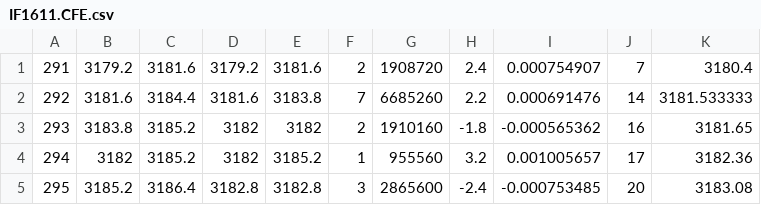
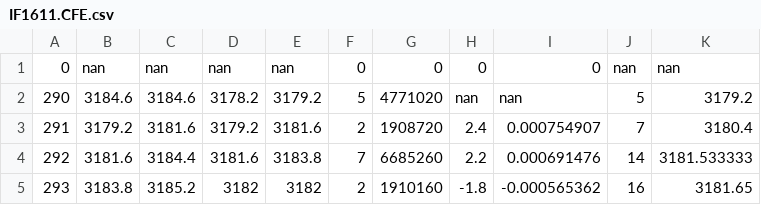
Before and after one commit to Elitack/DRL, a CSV file: Info1/Info/data/IF1611.CFE.csv (was Info1/Info/IF1611.CFE.csv), drawn as a sheet; only a part is shown; the shorter side is filled out with more unchanged rows.

```diff
--- a/Info1/Info/IF1611.CFE.csv
+++ b/Info1/Info/data/IF1611.CFE.csv
@@ -1 +1,3 @@
+0,nan,nan,nan,nan,0,0,0,0,nan,nan
+290,3184.6,3184.6,3178.2,3179.2,5,4771020,nan,nan,5,3179.2
 291,3179.2,3181.6,3179.2,3181.6,2,1908720,2.4,0.000754907,7,3180.4
```
Also changed, not shown: Info1/Info/data/IF1602.CFE.csv, Info1/Info/data/IF1605.CFE.csv, 17 other files.
